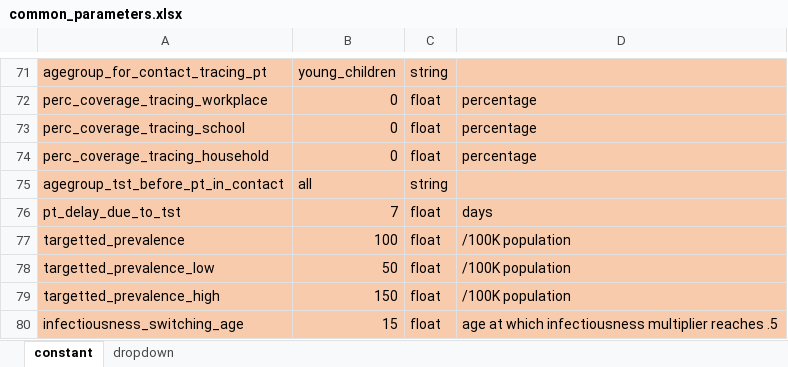
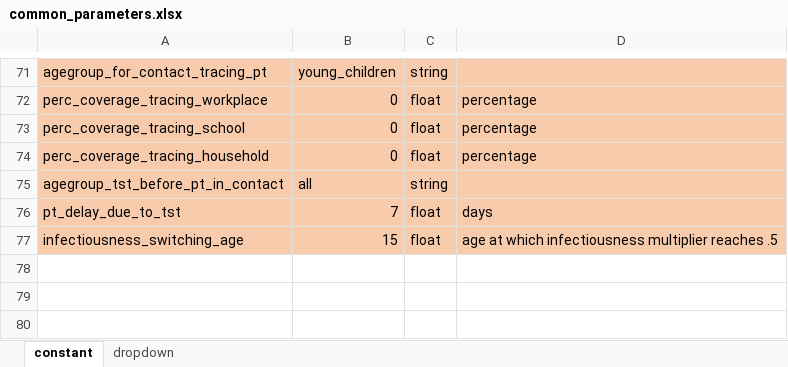
Before and after one commit to romain-ragonnet/SNAP-TB, an Excel workbook: spreadsheets/common_parameters.xlsx, sheet constant, drawn as a sheet; only a part is shown, gaps mark what is left out; values as stored, in another font and other column widths than the file's, no borders; the diff names each change by its address in the sheet, - before the commit and + after, or states it on an @@ line.

```diff
--- a/spreadsheets/common_parameters.xlsx (sheet constant)
+++ b/spreadsheets/common_parameters.xlsx (sheet constant)
-row 77: targetted_prevalence | 100 | float | /100K population
-row 78: targetted_prevalence_low | 50 | float | /100K population
-row 79: targetted_prevalence_high | 150 | float | /100K population
```
Also changed, not shown: spreadsheets/country_parameters.xlsx, 1 other file.
